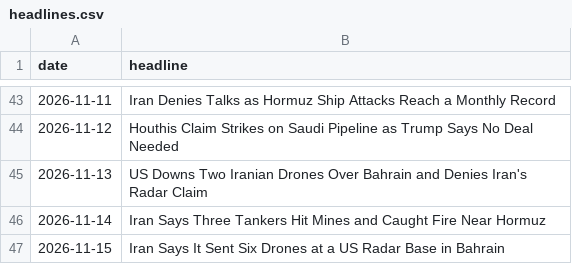
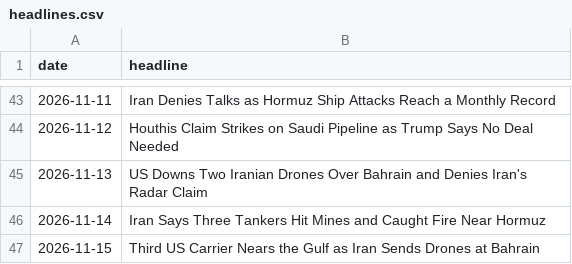
Before and after one commit to abrandt1897/GeoBrief, a CSV file: data/headlines.csv, drawn as a sheet; only a part is shown, gaps mark what is left out.

```diff
--- a/data/headlines.csv
+++ b/data/headlines.csv
@@ -46,2 +46,2 @@ date,headline
 2026-11-14,Iran Says Three Tankers Hit Mines and Caught Fire Near Hormuz
-2026-11-15,Iran Says It Sent Six Drones at a US Radar Base in Bahrain
+2026-11-15,Third US Carrier Nears the Gulf as Iran Sends Drones at Bahrain
```
Also changed, not shown: 2 other files.
